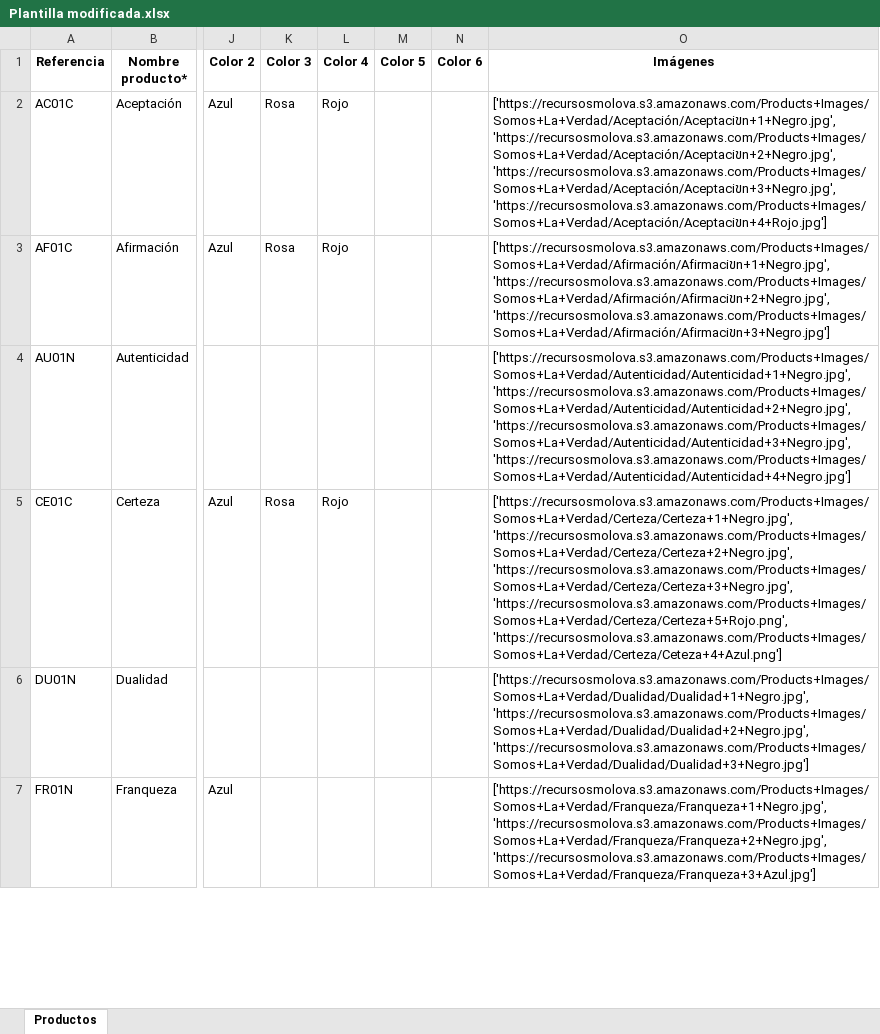
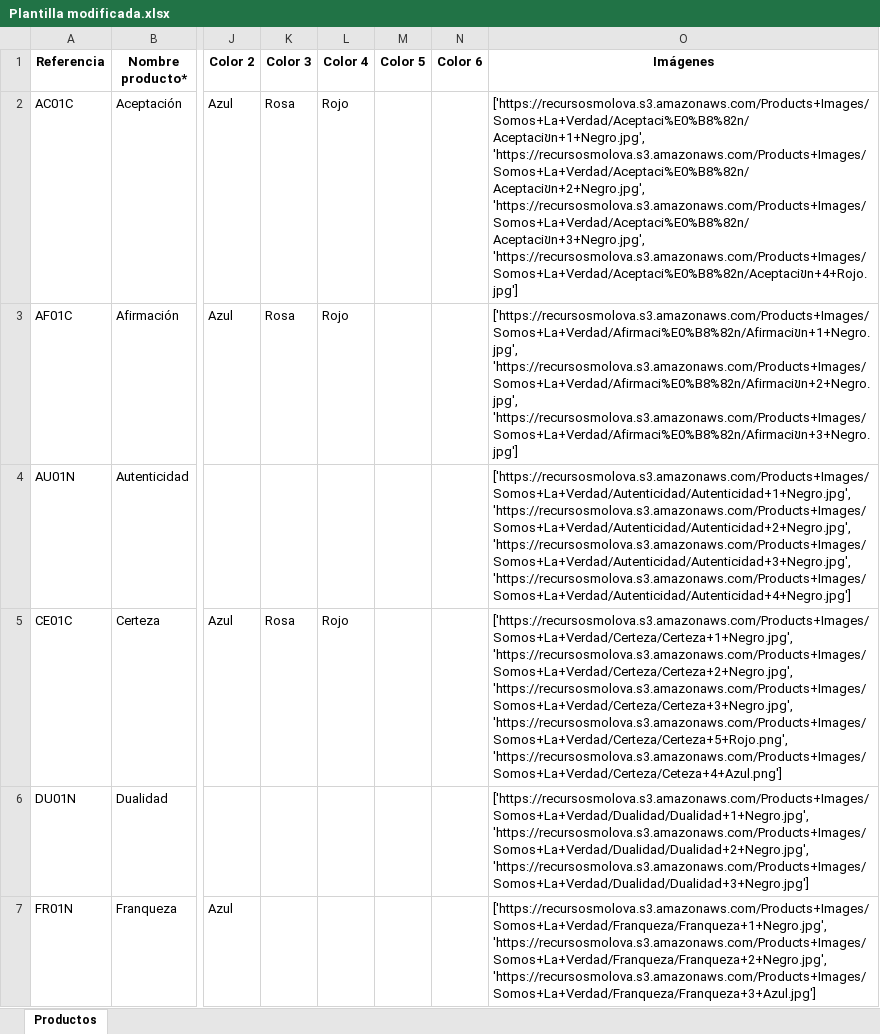
Before and after one commit to JoelBorrero/molova_api, an Excel workbook: app/Recursos Marcas/Somos La Verdad/Plantilla modificada.xlsx, sheet Productos, drawn as a sheet; only a part is shown, gaps mark what is left out; values as stored, in another font and other column widths than the file's, no borders; the diff covers the shown part only; the diff names each change by its address in the sheet, - before the commit and + after, or states it on an @@ line.

```diff
--- a/app/Recursos Marcas/Somos La Verdad/Plantilla modificada.xlsx (sheet Productos)
+++ b/app/Recursos Marcas/Somos La Verdad/Plantilla modificada.xlsx (sheet Productos)
-O2 (Imágenes): ['https://recursosmolova.s3.amazonaws.com/Products+Images/Somos+La+Verdad/Aceptación/Aceptaciขn+1+Negro.jpg', 'https://recursosmolova.s3.amazonaws.com/Products+Images/Somos+La+Verdad/Aceptación/Aceptaciขn+2+Negro.jpg', 'https://recursosmolova.s3.amazonaws.com/Products+Images/Somos+La+Verdad/Aceptación/Aceptaciขn+3+Negro.jpg', 'https://recursosmolova.s3.amazonaws.com/Products+Images/Somos+La+Verdad/Aceptación/Aceptaciขn+4+Rojo.jpg']
+O2 (Imágenes): ['https://recursosmolova.s3.amazonaws.com/Products+Images/Somos+La+Verdad/Aceptaci%E0%B8%82n/Aceptaciขn+1+Negro.jpg', 'https://recursosmolova.s3.amazonaws.com/Products+Images/Somos+La+Verdad/Aceptaci%E0%B8%82n/Aceptaciขn+2+Negro.jpg', 'https://recursosmolova.s3.amazonaws.com/Products+Images/Somos+La+Verdad/Aceptaci%E0%B8%82n/Aceptaciขn+3+Negro.jpg', 'https://recursosmolova.s3.amazonaws.com/Products+Images/Somos+La+Verdad/Aceptaci%E0%B8%82n/Aceptaciขn+4+Rojo.jpg']
-O3 (Imágenes): ['https://recursosmolova.s3.amazonaws.com/Products+Images/Somos+La+Verdad/Afirmación/Afirmaciขn+1+Negro.jpg', 'https://recursosmolova.s3.amazonaws.com/Products+Images/Somos+La+Verdad/Afirmación/Afirmaciขn+2+Negro.jpg', 'https://recursosmolova.s3.amazonaws.com/Products+Images/Somos+La+Verdad/Afirmación/Afirmaciขn+3+Negro.jpg']
+O3 (Imágenes): ['https://recursosmolova.s3.amazonaws.com/Products+Images/Somos+La+Verdad/Afirmaci%E0%B8%82n/Afirmaciขn+1+Negro.jpg', 'https://recursosmolova.s3.amazonaws.com/Products+Images/Somos+La+Verdad/Afirmaci%E0%B8%82n/Afirmaciขn+2+Negro.jpg', 'https://recursosmolova.s3.amazonaws.com/Products+Images/Somos+La+Verdad/Afirmaci%E0%B8%82n/Afirmaciขn+3+Negro.jpg']
```
Also changed, not shown: 1 edited cell elsewhere in this sheet, app/Recursos Marcas/Blunua/Plantilla modificada.xlsx, app/Recursos Marcas/Madly In Love/Plantilla modificada.xlsx, 18 other files.
